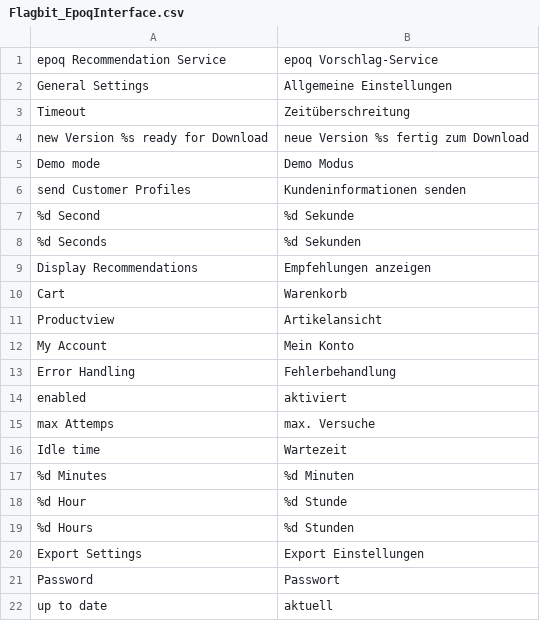
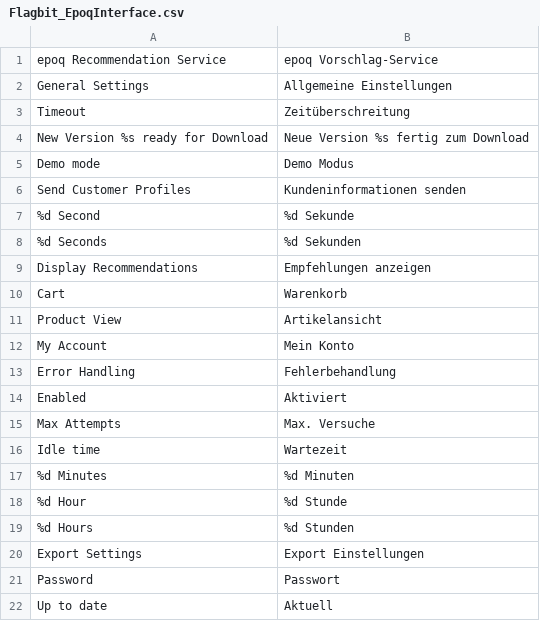
Before and after one commit to OpenMageModuleFostering/epoqrs, a CSV file: app/locale/de_DE/Flagbit_EpoqInterface.csv, drawn as a sheet.

Commit message:
import connect version 1.0.0

```diff
--- a/app/locale/de_DE/Flagbit_EpoqInterface.csv
+++ b/app/locale/de_DE/Flagbit_EpoqInterface.csv
@@ -3,5 +3,5 @@
 "Timeout", "Zeitüberschreitung"
-"new Version %s ready for Download", "neue Version %s fertig zum Download"
+"New Version %s ready for Download", "Neue Version %s fertig zum Download"
 "Demo mode", "Demo Modus"
-"send Customer Profiles", "Kundeninformationen senden"
+"Send Customer Profiles", "Kundeninformationen senden"
 "%d Second", "%d Sekunde"
@@ -10,7 +10,7 @@
 "Cart", "Warenkorb"
-"Productview", "Artikelansicht"
+"Product View", "Artikelansicht"
 "My Account", "Mein Konto"
 "Error Handling", "Fehlerbehandlung"
-"enabled", "aktiviert"
-"max Attemps", "max. Versuche",
+"Enabled", "Aktiviert"
+"Max Attempts", "Max. Versuche",
 "Idle time", "Wartezeit"
@@ -21,2 +21,2 @@
 "Password", "Passwort"
-"up to date", "aktuell"
+"Up to date", "Aktuell"
```
Also changed, not shown: 8 other files.
